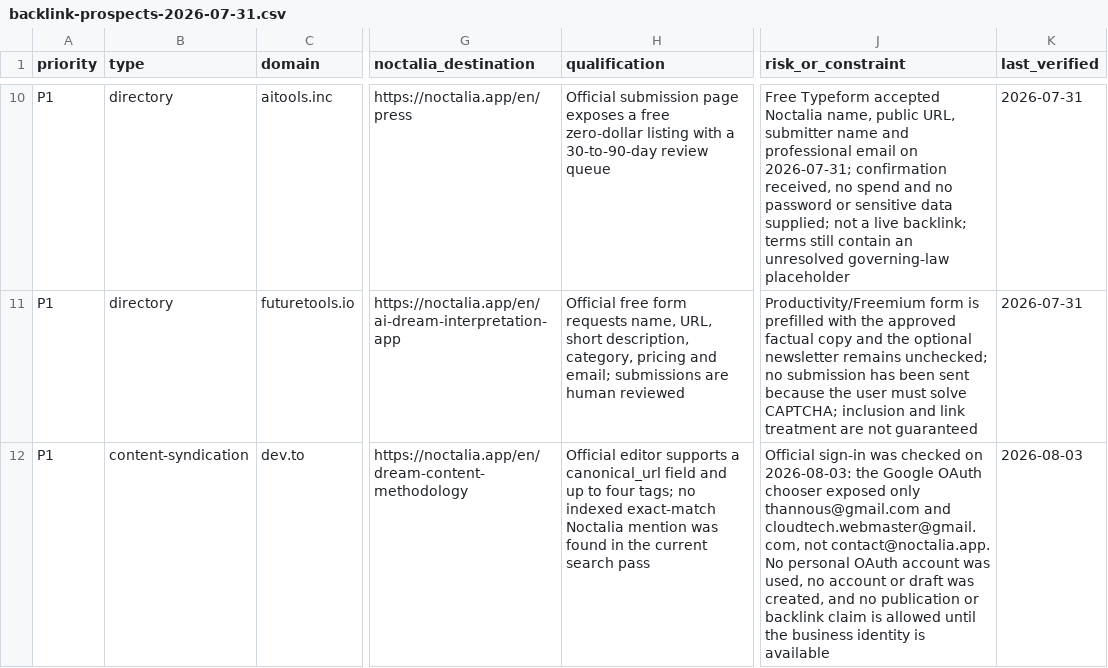
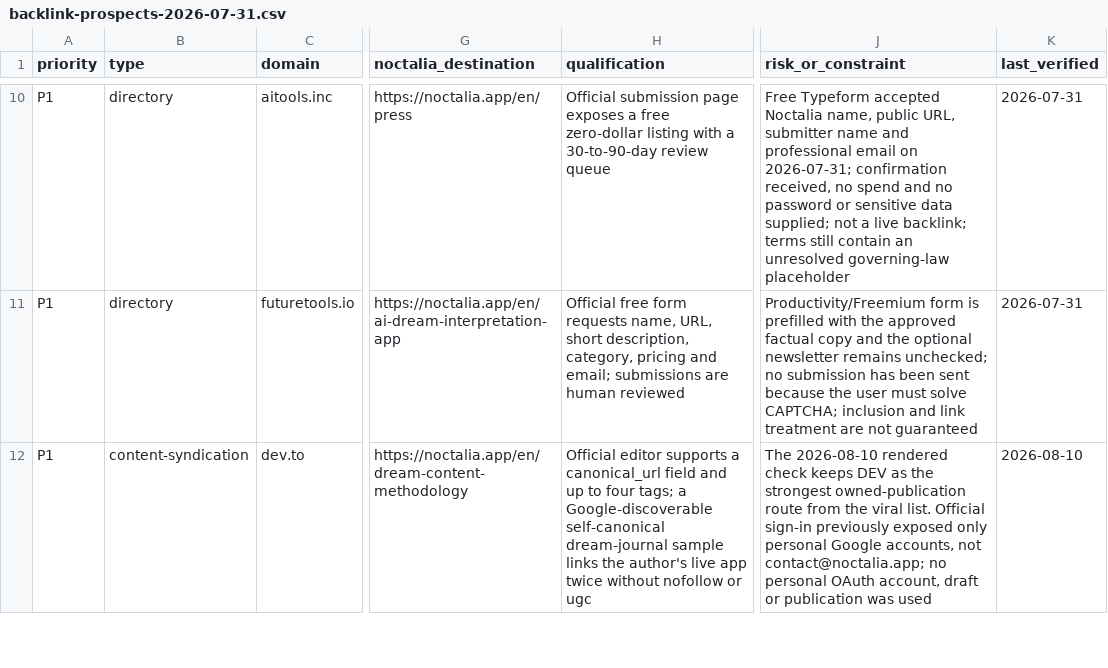
Before and after one commit to thannous/dreamer, a CSV file: marketing/seo/backlink-prospects-2026-07-31.csv, drawn as a sheet; only a part is shown, gaps mark what is left out; the diff covers the shown part only; the diff names each change by its address in the sheet, - before the commit and + after, or states it on an @@ line.

```diff
--- a/marketing/seo/backlink-prospects-2026-07-31.csv
+++ b/marketing/seo/backlink-prospects-2026-07-31.csv
-H12 (qualification): …four tags; no indexed exact-match Noctalia mention was found in the current search pass
+H12 (qualification): …four tags; a Google-discoverable self-canonical dream-journal sample links the author's live app twice without nofollow or ugc
-J12 (risk_or_constraint): Official sign-in was checked on 2026-08-03: the Google OAuth chooser exposed only thannous@gmail.com and cloudtech.webmaster@gmail.com, not contact@noctalia.app. No personal OAuth account was used, no account or draft was created, and no publication or backlink claim is allowed until the business identity is available
+J12 (risk_or_constraint): The 2026-08-10 rendered check keeps DEV as the strongest owned-publication route from the viral list. Official sign-in previously exposed only personal Google accounts, not contact@noctalia.app; no personal OAuth account, draft or publication was used
-K12 (last_verified): 2026-08-03
+K12 (last_verified): 2026-08-10
```
Also changed, not shown: 13 edited cells elsewhere in this file, 3 other files.
